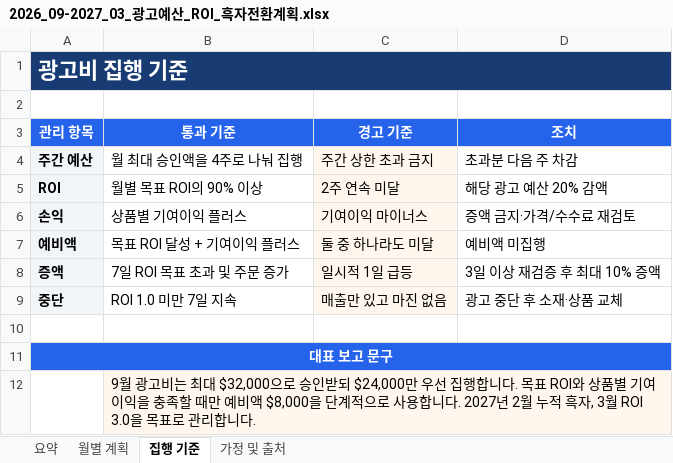
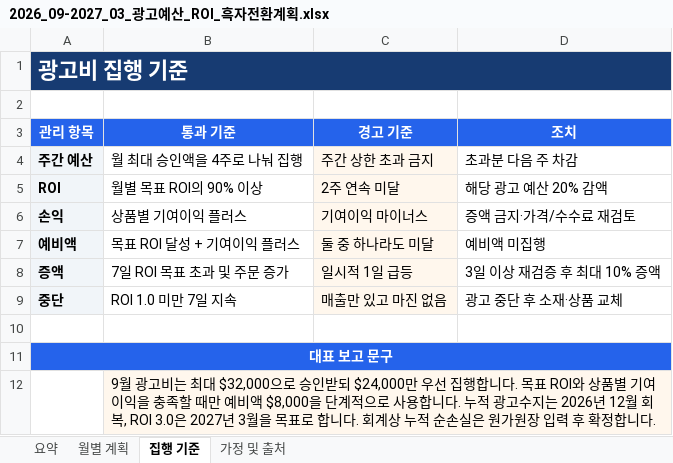
Before and after one commit to shuken1019/TikTok-DashBoard, an Excel workbook: 2026_09-2027_03_광고예산_ROI_흑자전환계획.xlsx, sheet 집행 기준, drawn as a sheet; values as stored, in another font and other column widths than the file's, no borders; the diff names each change by its address in the sheet, - before the commit and + after, or states it on an @@ line.

```diff
--- a/2026_09-2027_03_광고예산_ROI_흑자전환계획.xlsx (sheet 집행 기준)
+++ b/2026_09-2027_03_광고예산_ROI_흑자전환계획.xlsx (sheet 집행 기준)
-B12 (통과 기준): …합니다. 2027년 2월 누적 흑자, 3월 ROI 3.0을 목표로 관리합니다.
+B12 (통과 기준): …합니다. 누적 광고수지는 2026년 12월 회복, ROI 3.0은 2027년 3월을 목표로 합니다. 회계상 누적 순손실은 원가원장 입력 후 확정합니다.
```
Also changed, not shown: sheet 요약, sheet 가정 및 출처, sheet 월별 계획, 1 other file.
